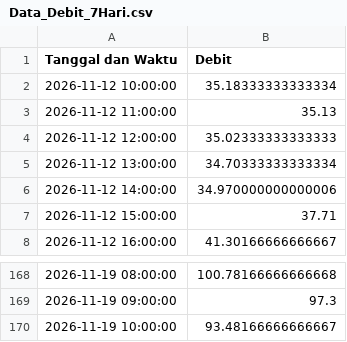
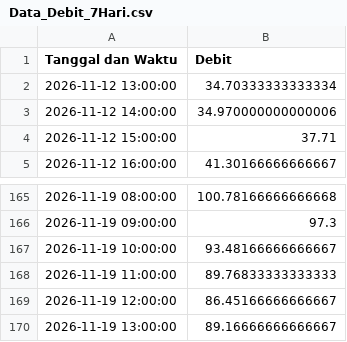
Before and after one commit to ajuneuh/prediksi-dayeuhkolot, a CSV file: v1.1/Data_Debit_7Hari.csv, drawn as a sheet; only a part is shown, gaps mark what is left out.

```diff
--- a/v1.1/Data_Debit_7Hari.csv
+++ b/v1.1/Data_Debit_7Hari.csv
@@ -1,5 +1,2 @@
 Tanggal dan Waktu,Debit
-2026-11-12 10:00:00,35.18333333333334
-2026-11-12 11:00:00,35.13
-2026-11-12 12:00:00,35.02333333333333
 2026-11-12 13:00:00,34.70333333333334
@@ -170 +167,4 @@ Tanggal dan Waktu,Debit
 2026-11-19 10:00:00,93.48166666666667
+2026-11-19 11:00:00,89.76833333333333
+2026-11-19 12:00:00,86.45166666666667
+2026-11-19 13:00:00,89.16666666666667
```
Also changed, not shown: v1.1/Data_Hujan_7Hari.csv, v1.1/Prediksi_Debit_24Jam.csv, 3 other files.
